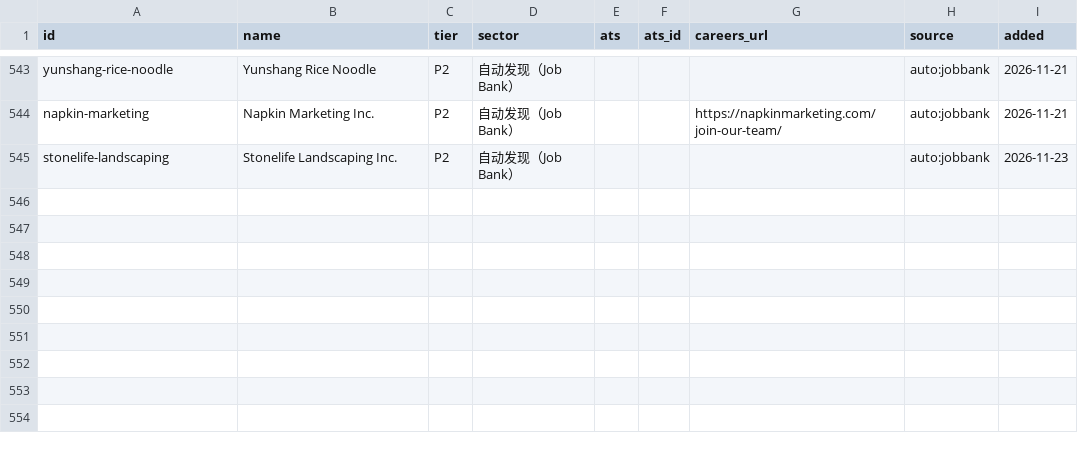
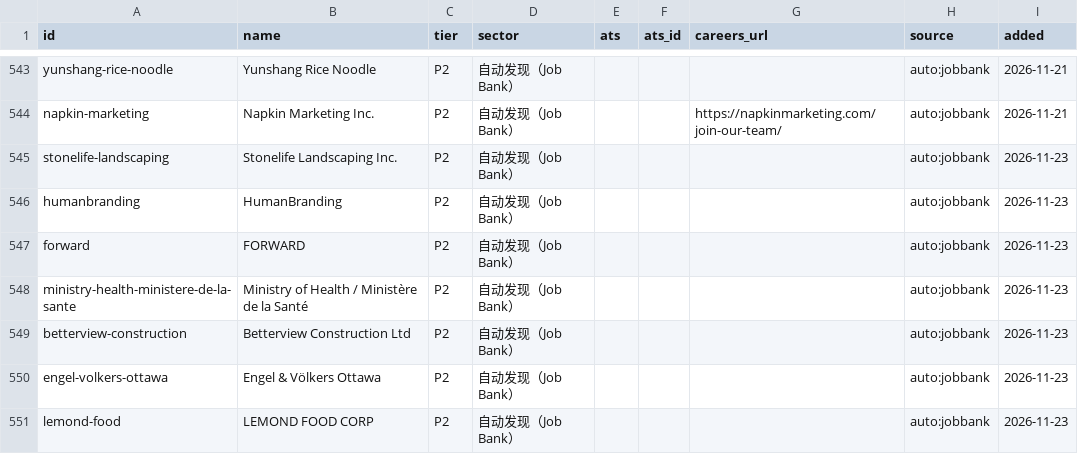
Before and after one commit to FrankFeng1014/claire-job-scanner, a CSV file: data/employers.csv, drawn as a sheet; only a part is shown, gaps mark what is left out; the diff names each change by its address in the sheet, - before the commit and + after, or states it on an @@ line.

```diff
--- a/data/employers.csv
+++ b/data/employers.csv
+row 546: humanbranding | HumanBranding | P2 | 自动发现（Job Bank） |  |  |  | auto:jobbank | 2026-11-23
+row 547: forward | FORWARD | P2 | 自动发现（Job Bank） |  |  |  | auto:jobbank | 2026-11-23
+row 548: ministry-health-ministere-de-la-sante | Ministry of Health / Ministère de la Santé | P2 | 自动发现（Job Bank） |  |  |  | auto:jobbank | 2026-11-23
+row 549: betterview-construction | Betterview Construction Ltd | P2 | 自动发现（Job Bank） |  |  |  | auto:jobbank | 2026-11-23
+row 550: engel-volkers-ottawa | Engel & Völkers Ottawa | P2 | 自动发现（Job Bank） |  |  |  | auto:jobbank | 2026-11-23
+row 551: lemond-food | LEMOND FOOD CORP | P2 | 自动发现（Job Bank） |  |  |  | auto:jobbank | 2026-11-23
```
Also changed, not shown: data/status.csv, 5 other files.
